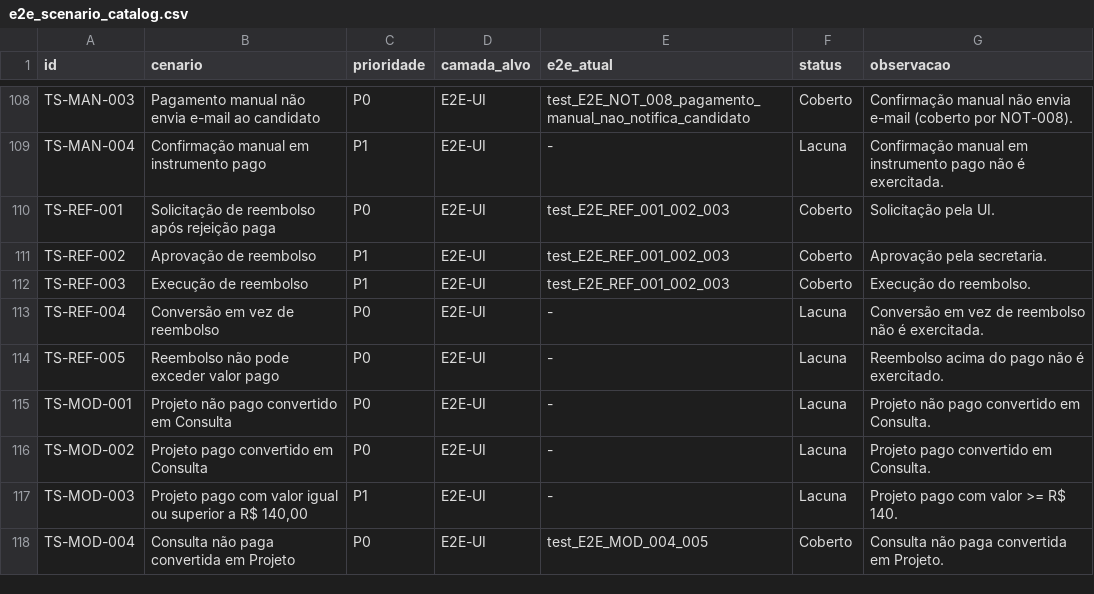
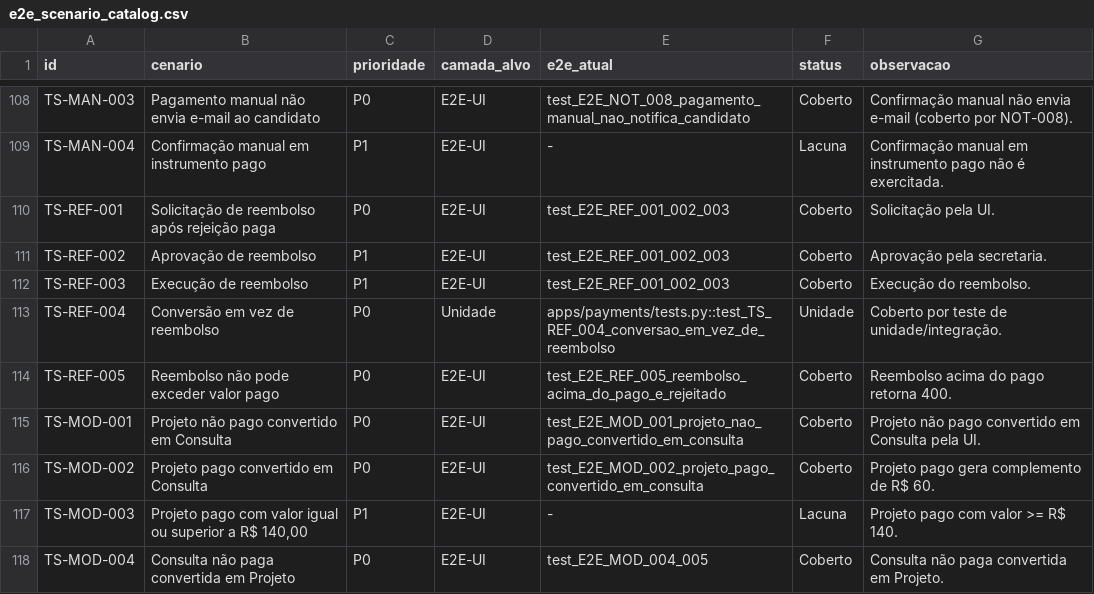
Before and after one commit to ime-usp-br/sistema_cea, a CSV file: docs/e2e_scenario_catalog.csv, drawn as a sheet; only a part is shown, gaps mark what is left out; the diff covers the shown part only.

Commit message:
test: fechar lacunas p0 de auditoria modalidade e reunioes

```diff
--- a/docs/e2e_scenario_catalog.csv
+++ b/docs/e2e_scenario_catalog.csv
@@ -112,6 +112,6 @@ TS-REF-002,Aprovação de reembolso,P1,E2E-UI,test_E2E_REF_001_002_003,Coberto,A
 TS-REF-003,Execução de reembolso,P1,E2E-UI,test_E2E_REF_001_002_003,Coberto,Execução do reembolso.
-TS-REF-004,Conversão em vez de reembolso,P0,E2E-UI,-,Lacuna,Conversão em vez de reembolso não é exercitada.
-TS-REF-005,Reembolso não pode exceder valor pago,P0,E2E-UI,-,Lacuna,Reembolso acima do pago não é exercitado.
-TS-MOD-001,Projeto não pago convertido em Consulta,P0,E2E-UI,-,Lacuna,Projeto não pago convertido em Consulta.
-TS-MOD-002,Projeto pago convertido em Consulta,P0,E2E-UI,-,Lacuna,Projeto pago convertido em Consulta.
+TS-REF-004,Conversão em vez de reembolso,P0,Unidade,apps/payments/tests.py::test_TS_REF_004_conversao_em_vez_de_reembolso,Unidade,Coberto por teste de unidade/integração.
+TS-REF-005,Reembolso não pode exceder valor pago,P0,E2E-UI,test_E2E_REF_005_reembolso_acima_do_pago_e_rejeitado,Coberto,Reembolso acima do pago retorna 400.
+TS-MOD-001,Projeto não pago convertido em Consulta,P0,E2E-UI,test_E2E_MOD_001_projeto_nao_pago_convertido_em_consulta,Coberto,Projeto não pago convertido em Consulta pela UI.
+TS-MOD-002,Projeto pago convertido em Consulta,P0,E2E-UI,test_E2E_MOD_002_projeto_pago_convertido_em_consulta,Coberto,Projeto pago gera complemento de R$ 60.
 TS-MOD-003,"Projeto pago com valor igual ou superior a R$ 140,00",P1,E2E-UI,-,Lacuna,Projeto pago com valor >= R$ 140.
```
Also changed, not shown: 58 edited cells elsewhere in this file, 7 other files.
